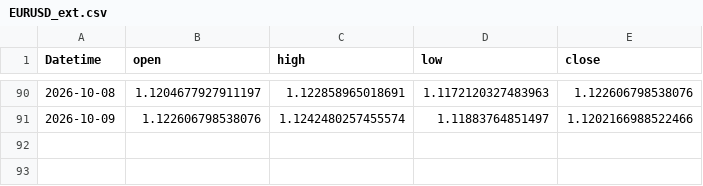
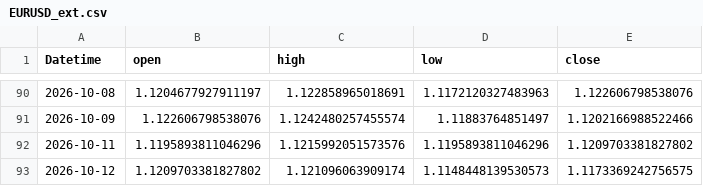
Before and after one commit to 971jawad/quant-lab, a CSV file: data/live/EURUSD_ext.csv, drawn as a sheet; only a part is shown, gaps mark what is left out.

```diff
--- a/data/live/EURUSD_ext.csv
+++ b/data/live/EURUSD_ext.csv
@@ -91 +91,3 @@ Datetime,open,high,low,close
 2026-10-09,1.122606798538076,1.1242480257455574,1.11883764851497,1.1202166988522466
+2026-10-11,1.1195893811046296,1.1215992051573576,1.1195893811046296,1.1209703381827802
+2026-10-12,1.1209703381827802,1.121096063909174,1.1148448139530573,1.1173369242756575
```
Also changed, not shown: data/live/ES_ext.csv, data/live/JPXJPY_ext.csv, 16 other files.
